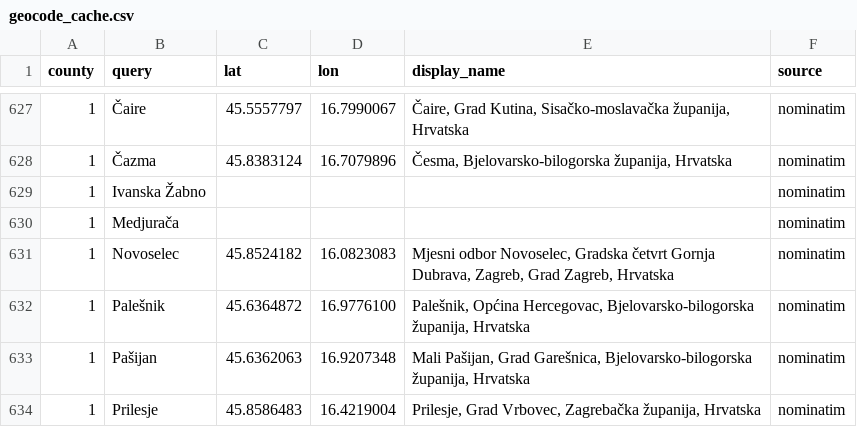
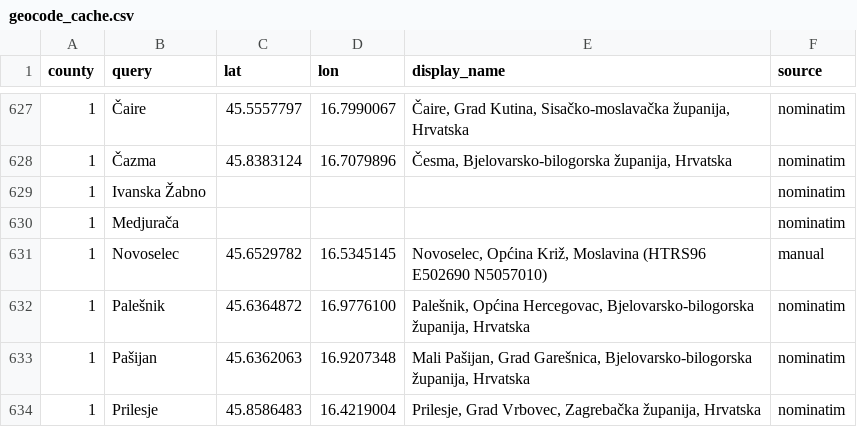
Before and after one commit to tombali/populus-early-modern-croatia, a CSV file: data/manual/geocode_cache.csv, drawn as a sheet; only a part is shown, gaps mark what is left out.

```diff
--- a/data/manual/geocode_cache.csv
+++ b/data/manual/geocode_cache.csv
@@ -630,3 +630,3 @@ county,query,lat,lon,display_name,source
 1,Medjurača,,,,nominatim
-1,Novoselec,45.8524182,16.0823083,"Mjesni odbor Novoselec, Gradska četvrt Gornja Dubrava, Zagreb, Grad Zagreb, Hrvatska",nominatim
+1,Novoselec,45.6529782,16.5345145,"Novoselec, Općina Križ, Moslavina (HTRS96 E502690 N5057010)",manual
 1,Palešnik,45.6364872,16.9776100,"Palešnik, Općina Hercegovac, Bjelovarsko-bilogorska županija, Hrvatska",nominatim
```
Also changed, not shown: data/clean/place_authority.csv, 2 other files.
